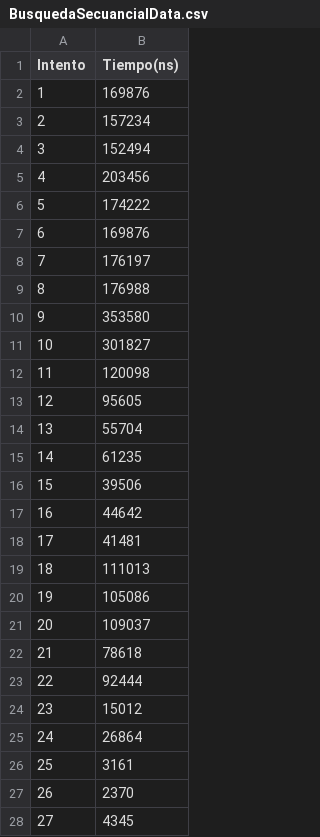
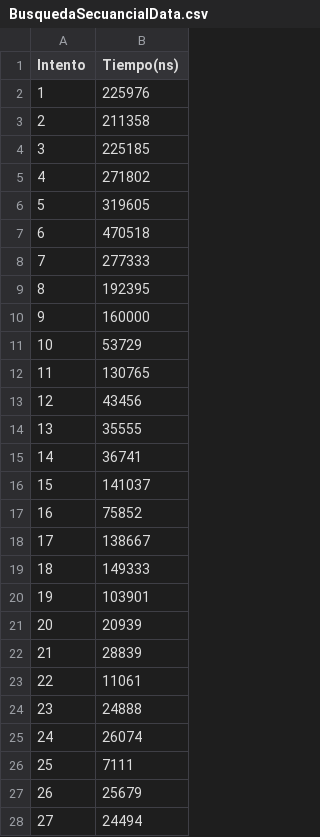
Before and after one commit to 3Gsman/Estudio-de-eficiencia, a CSV file: BusquedaSecuancialData.csv, drawn as a sheet; only a part is shown; the diff covers the shown part only.

```diff
--- a/BusquedaSecuancialData.csv
+++ b/BusquedaSecuancialData.csv
@@ -1,28 +1,28 @@
 Intento,Tiempo(ns)
-1,169876
-2,157234
-3,152494
-4,203456
-5,174222
-6,169876
-7,176197
-8,176988
-9,353580
-10,301827
-11,120098
-12,95605
-13,55704
-14,61235
-15,39506
-16,44642
-17,41481
-18,111013
-19,105086
-20,109037
-21,78618
-22,92444
-23,15012
-24,26864
-25,3161
-26,2370
-27,4345
+1,225976
+2,211358
+3,225185
+4,271802
+5,319605
+6,470518
+7,277333
+8,192395
+9,160000
+10,53729
+11,130765
+12,43456
+13,35555
+14,36741
+15,141037
+16,75852
+17,138667
+18,149333
+19,103901
+20,20939
+21,28839
+22,11061
+23,24888
+24,26074
+25,7111
+26,25679
+27,24494
```
Also changed, not shown: 71 edited cells elsewhere in this file, BinarySearchData.csv, MergeSortData.csv, 3 other files.
